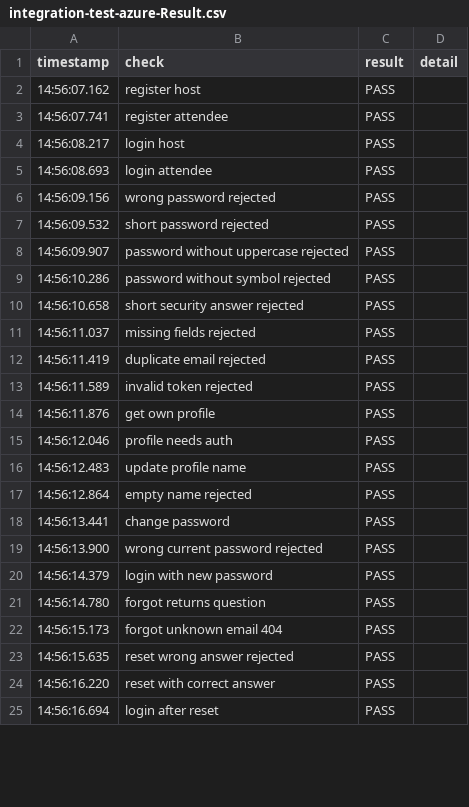
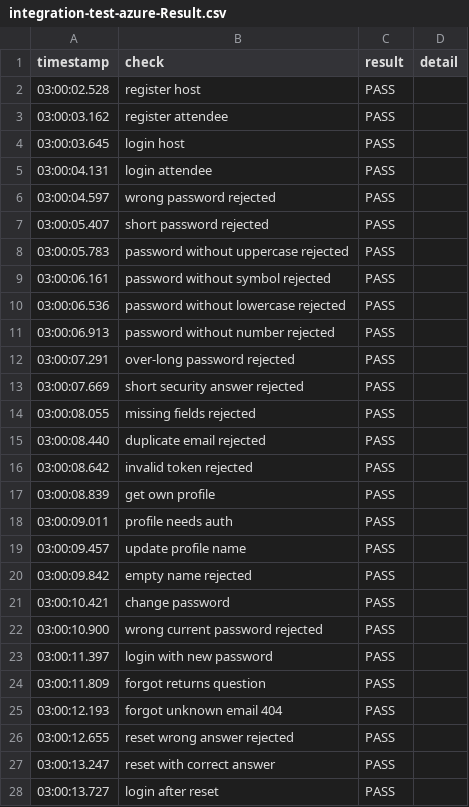
Before and after one commit to Jvio7-7/CN6000, a CSV file: evaluation/integration-test/integration-test-azure-Result.csv, drawn as a sheet; only a part is shown; the diff covers the shown part only.

```diff
--- a/evaluation/integration-test/integration-test-azure-Result.csv
+++ b/evaluation/integration-test/integration-test-azure-Result.csv
@@ -1,25 +1,28 @@
 "timestamp","check","result","detail"
-"14:56:07.162","register host","PASS",""
-"14:56:07.741","register attendee","PASS",""
-"14:56:08.217","login host","PASS",""
-"14:56:08.693","login attendee","PASS",""
-"14:56:09.156","wrong password rejected","PASS",""
-"14:56:09.532","short password rejected","PASS",""
-"14:56:09.907","password without uppercase rejected","PASS",""
-"14:56:10.286","password without symbol rejected","PASS",""
-"14:56:10.658","short security answer rejected","PASS",""
-"14:56:11.037","missing fields rejected","PASS",""
-"14:56:11.419","duplicate email rejected","PASS",""
-"14:56:11.589","invalid token rejected","PASS",""
-"14:56:11.876","get own profile","PASS",""
-"14:56:12.046","profile needs auth","PASS",""
-"14:56:12.483","update profile name","PASS",""
-"14:56:12.864","empty name rejected","PASS",""
-"14:56:13.441","change password","PASS",""
-"14:56:13.900","wrong current password rejected","PASS",""
-"14:56:14.379","login with new password","PASS",""
-"14:56:14.780","forgot returns question","PASS",""
-"14:56:15.173","forgot unknown email 404","PASS",""
-"14:56:15.635","reset wrong answer rejected","PASS",""
-"14:56:16.220","reset with correct answer","PASS",""
-"14:56:16.694","login after reset","PASS",""
+"03:00:02.528","register host","PASS",""
+"03:00:03.162","register attendee","PASS",""
+"03:00:03.645","login host","PASS",""
+"03:00:04.131","login attendee","PASS",""
+"03:00:04.597","wrong password rejected","PASS",""
+"03:00:05.407","short password rejected","PASS",""
+"03:00:05.783","password without uppercase rejected","PASS",""
+"03:00:06.161","password without symbol rejected","PASS",""
+"03:00:06.536","password without lowercase rejected","PASS",""
+"03:00:06.913","password without number rejected","PASS",""
+"03:00:07.291","over-long password rejected","PASS",""
+"03:00:07.669","short security answer rejected","PASS",""
+"03:00:08.055","missing fields rejected","PASS",""
+"03:00:08.440","duplicate email rejected","PASS",""
+"03:00:08.642","invalid token rejected","PASS",""
+"03:00:08.839","get own profile","PASS",""
+"03:00:09.011","profile needs auth","PASS",""
+"03:00:09.457","update profile name","PASS",""
+"03:00:09.842","empty name rejected","PASS",""
+"03:00:10.421","change password","PASS",""
+"03:00:10.900","wrong current password rejected","PASS",""
+"03:00:11.397","login with new password","PASS",""
+"03:00:11.809","forgot returns question","PASS",""
+"03:00:12.193","forgot unknown email 404","PASS",""
+"03:00:12.655","reset wrong answer rejected","PASS",""
+"03:00:13.247","reset with correct answer","PASS",""
+"03:00:13.727","login after reset","PASS",""
```
Also changed, not shown: 29 edited cells elsewhere in this file, evaluation/integration-test/integration-test-aws-Result.csv, 2 other files.
